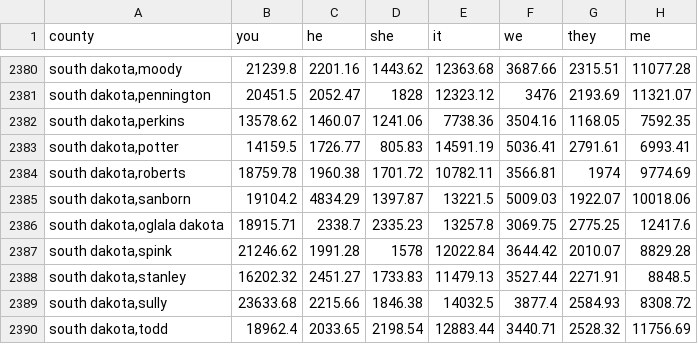
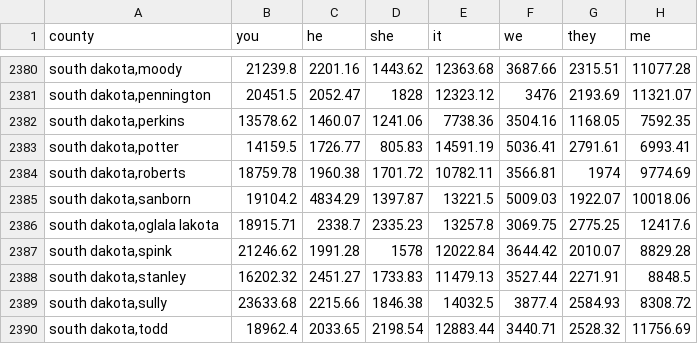
Before and after one commit to danaroemling/mapping-for-linguists, a CSV file: MAPPING_PRONOUNS.csv, drawn as a sheet; only a part is shown, gaps mark what is left out; the diff names each change by its address in the sheet, - before the commit and + after, or states it on an @@ line.

Commit message:
Update MAPPING_PRONOUNS.csv

```diff
--- a/MAPPING_PRONOUNS.csv
+++ b/MAPPING_PRONOUNS.csv
-A2386 (county): south dakota,oglala dakota
+A2386 (county): south dakota,oglala lakota
```
